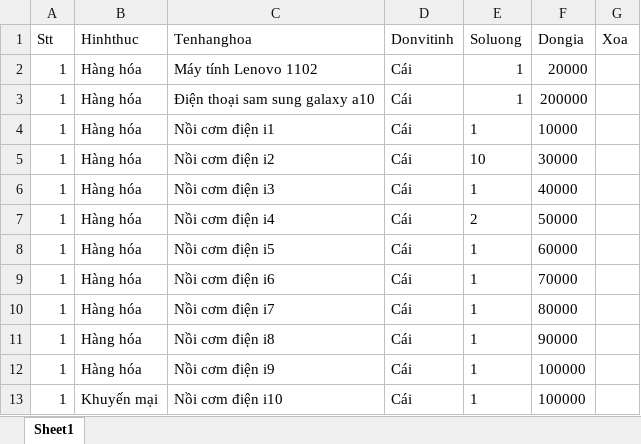
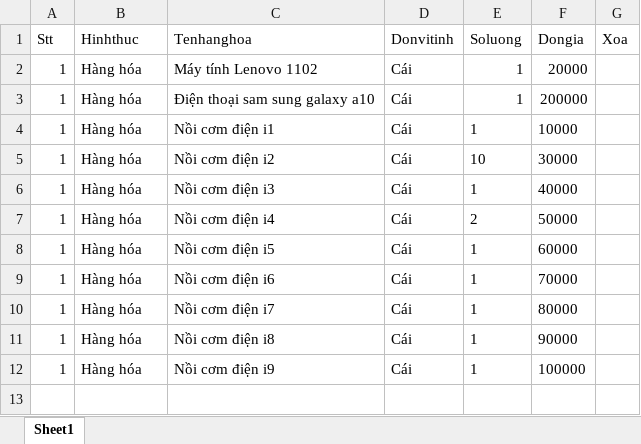
Before and after one commit to Kem1997/HDDT-V2, an Excel workbook: data/dataThongtinhanghoa_case12.xlsx, sheet Sheet1, drawn as a sheet; values as stored, in another font and other column widths than the file's, no borders; the diff names each change by its address in the sheet, - before the commit and + after, or states it on an @@ line.

```diff
--- a/data/dataThongtinhanghoa_case12.xlsx (sheet Sheet1)
+++ b/data/dataThongtinhanghoa_case12.xlsx (sheet Sheet1)
-row 13: 1 | Khuyến mại | Nồi cơm điện i10 | Cái | 1 | 100000
```
Also changed, not shown: data/dataThongtinHD_case11.xlsx, data/dataThongtinHD_case9.xlsx, 44 other files.
